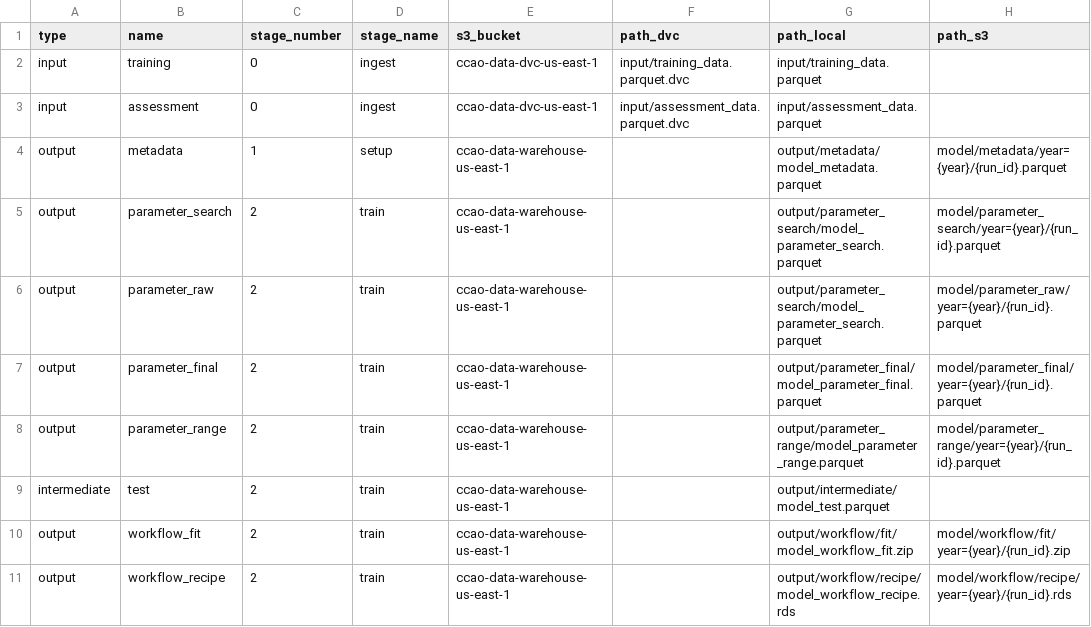
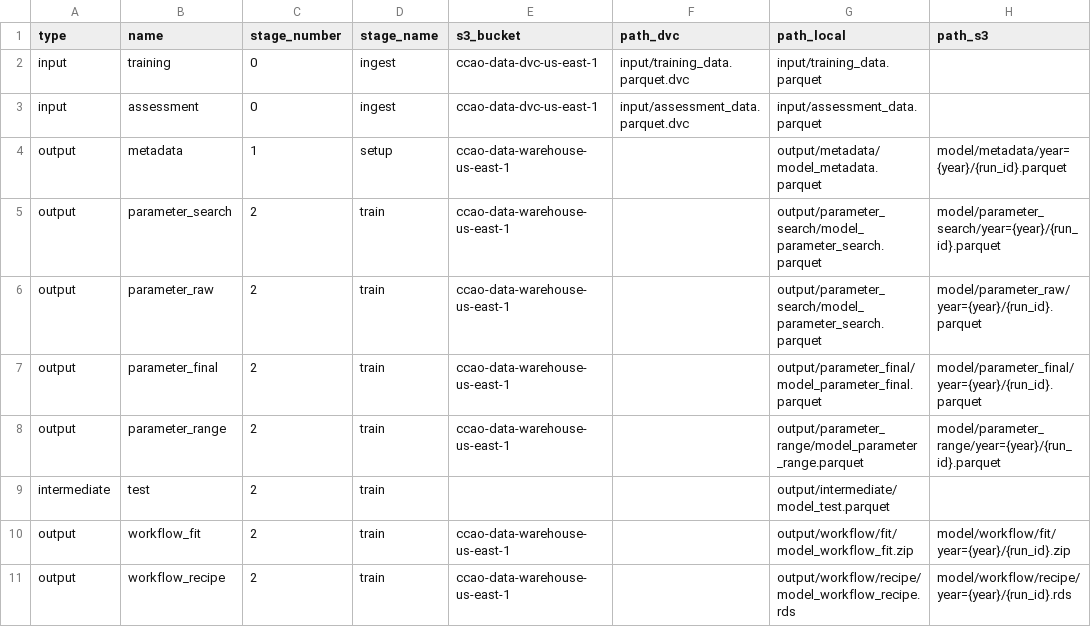
Before and after one commit to ccao-data/model-res-avm, a CSV file: R/file_dict.csv, drawn as a sheet; only a part is shown; the diff covers the shown part only; the diff names each change by its address in the sheet, - before the commit and + after, or states it on an @@ line.

```diff
--- a/R/file_dict.csv
+++ b/R/file_dict.csv
-E9 (s3_bucket): ccao-data-warehouse-us-east-1
+E9 (s3_bucket): (empty)
```
Also changed, not shown: 1 added row and 1 edited cell elsewhere in this file, 6 other files.
